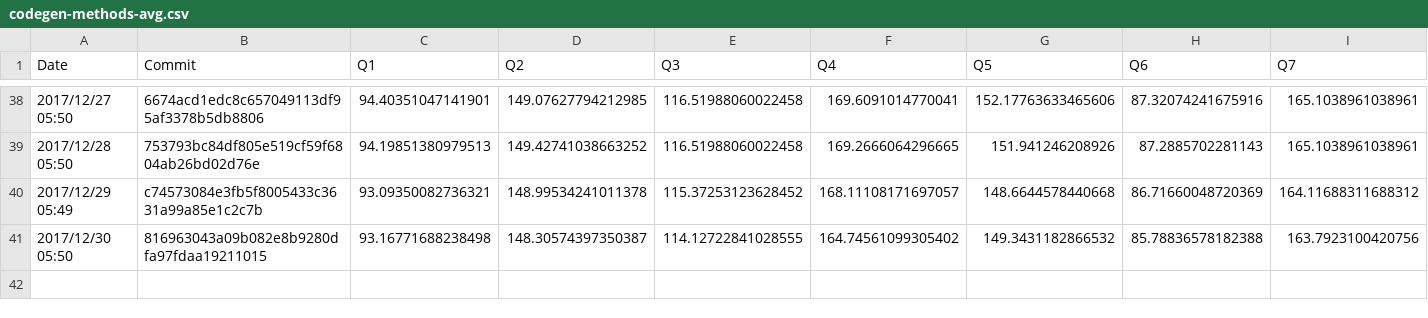
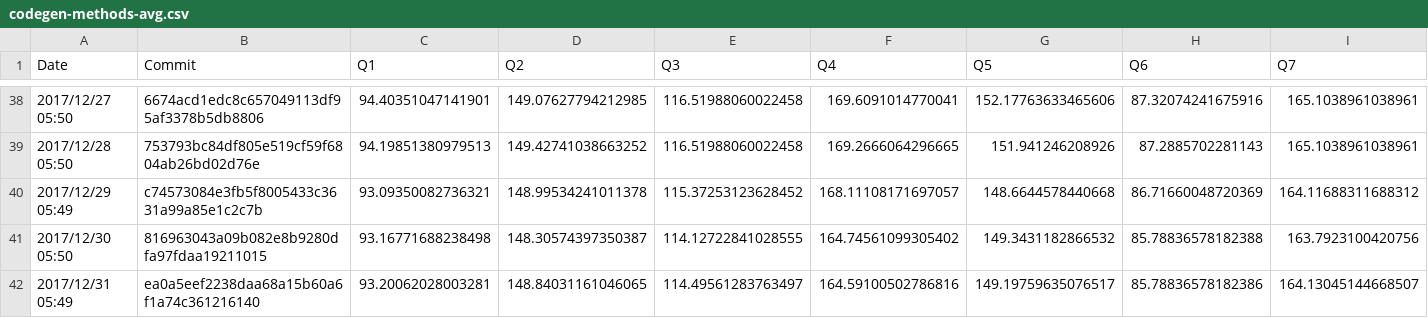
Before and after one commit to maropu/spark-tpcds-datagen, a CSV file: reports/metrics/codegen-methods-avg.csv, drawn as a sheet; only a part is shown, gaps mark what is left out; rows hold the shown columns only; the diff names each change by its address in the sheet, - before the commit and + after, or states it on an @@ line.

Commit message:
[AUTOMATICALLY GENERATED] Update TPCDS reports in 2017/12/31 05:49

```diff
--- a/reports/metrics/codegen-methods-avg.csv
+++ b/reports/metrics/codegen-methods-avg.csv
+row 42: 2017/12/31 05:49 | ea0a5eef2238daa68a15b60a6f1a74c361216140 | 93.20062028003281 | 148.84031161046065 | 114.49561283763497 | 164.59100502786816 | 149.19759635076517 | 85.78836578182386 | 164.13045144668507
```
Also changed, not shown: reports/metrics/codegen-classes-avg.csv, reports/metrics/codegen-classes-max.csv, 3 other files.
